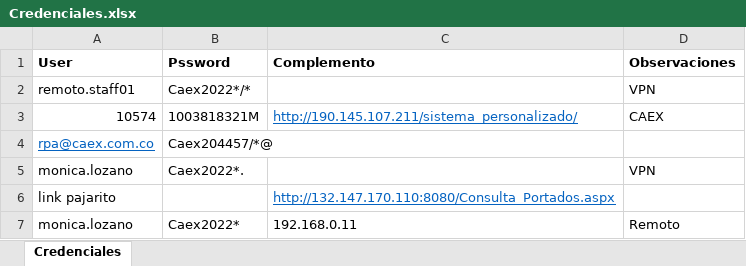
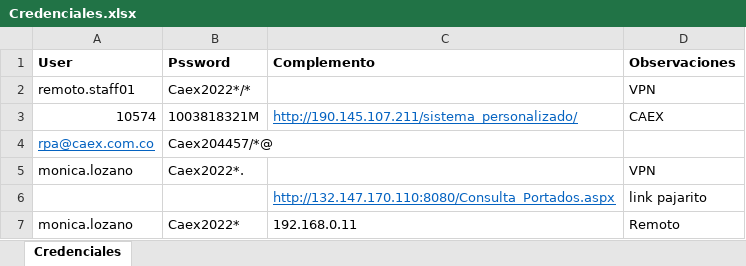
Before and after one commit to diegotorresx/CaliExpress, an Excel workbook: Credenciales/Credenciales.xlsx, sheet Credenciales, drawn as a sheet; values as stored, in another font and other column widths than the file's, no borders; removed rows and columns are numbered as before the commit, all else as after; the diff names each change by its address in the sheet, - before the commit and + after, or states it on an @@ line.

```diff
--- a/Credenciales/Credenciales.xlsx (sheet Credenciales)
+++ b/Credenciales/Credenciales.xlsx (sheet Credenciales)
-row 6: link pajarito |  | http://132.147.170.110:8080/Consulta_Portados.aspx
+row 6:  |  | http://132.147.170.110:8080/Consulta_Portados.aspx | link pajarito
```
Also changed, not shown: ProyectsChazey/Credenciales/Credenciales.xlsx, 16 other files.
